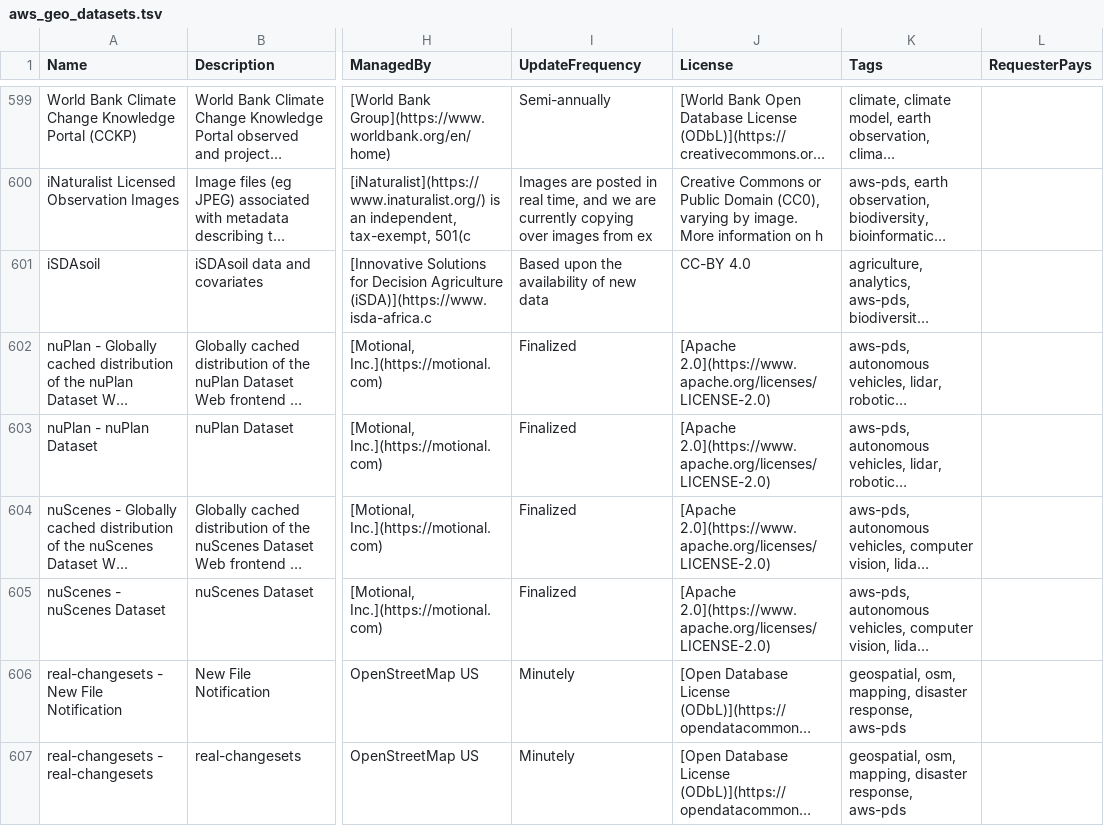
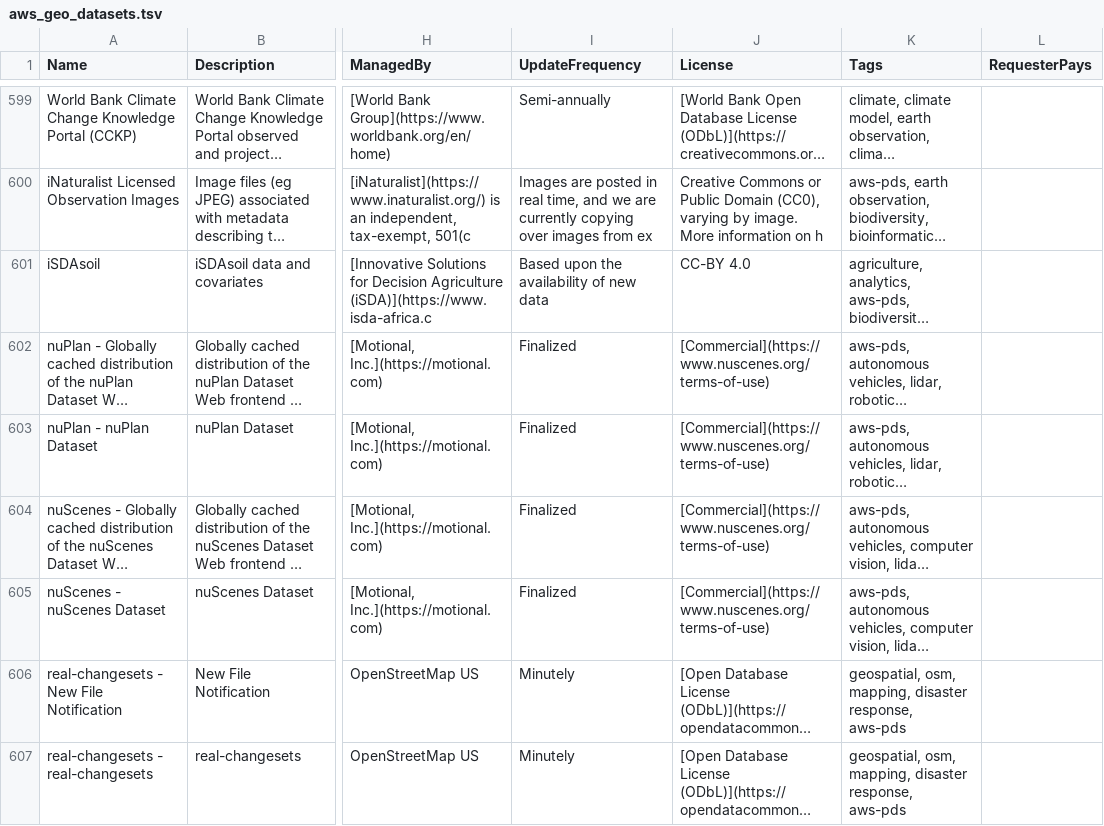
Before and after one commit to opengeos/aws-open-data-geo, a TSV file: aws_geo_datasets.tsv, drawn as a sheet; only a part is shown, gaps mark what is left out; long unchanged cells end in …; the diff names each change by its address in the sheet, - before the commit and + after, or states it on an @@ line.

```diff
--- a/aws_geo_datasets.tsv
+++ b/aws_geo_datasets.tsv
-J602:J605 (License): [Apache 2.0](https://www.apache.org/licenses/LICENSE-2.0)
+J602:J605 (License): [Commercial](https://www.nuscenes.org/terms-of-use)
```
Also changed, not shown: 3 other files.
